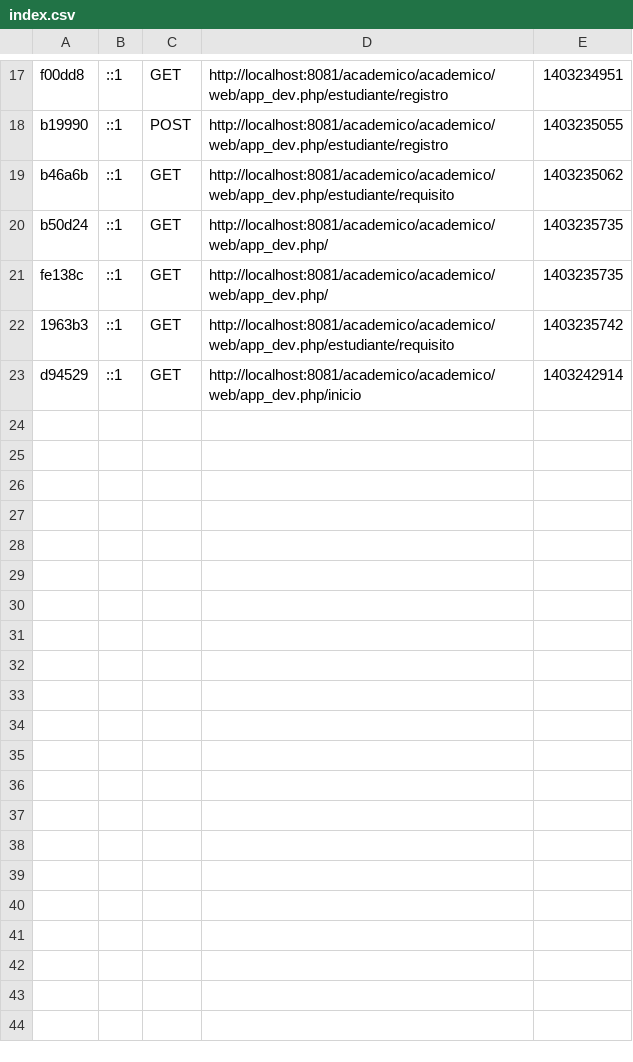
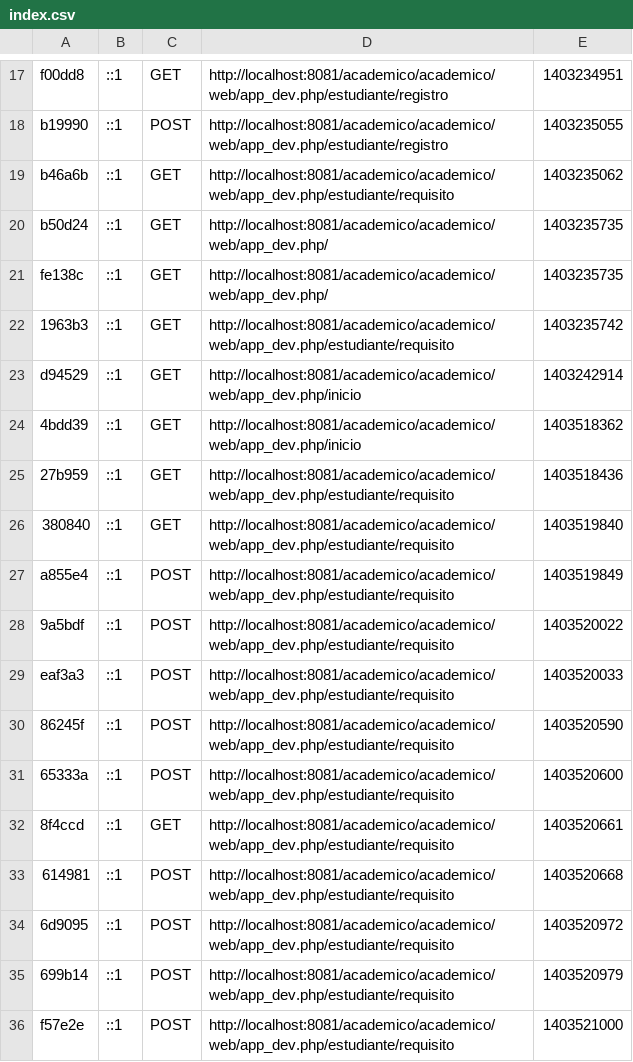
Before and after one commit to mariofernip/conduespoch, a CSV file: app/cache/dev/profiler/index.csv, drawn as a sheet; only a part is shown, gaps mark what is left out.

Commit message:
Formulario de Requisitos, se mantuvo el codigo anterior solo como referencia borrarlo o comentarlo.

```diff
--- a/app/cache/dev/profiler/index.csv
+++ b/app/cache/dev/profiler/index.csv
@@ -23 +23,14 @@ fe138c,::1,GET,http://localhost:8081/academico/academico/web/app_dev.php/,140323
 d94529,::1,GET,http://localhost:8081/academico/academico/web/app_dev.php/inicio,1403242914,
+4bdd39,::1,GET,http://localhost:8081/academico/academico/web/app_dev.php/inicio,1403518362,
+27b959,::1,GET,http://localhost:8081/academico/academico/web/app_dev.php/estudiante/requisito,1403518436,
+380840,::1,GET,http://localhost:8081/academico/academico/web/app_dev.php/estudiante/requisito,1403519840,
+a855e4,::1,POST,http://localhost:8081/academico/academico/web/app_dev.php/estudiante/requisito,1403519849,
+9a5bdf,::1,POST,http://localhost:8081/academico/academico/web/app_dev.php/estudiante/requisito,1403520022,
+eaf3a3,::1,POST,http://localhost:8081/academico/academico/web/app_dev.php/estudiante/requisito,1403520033,
+86245f,::1,POST,http://localhost:8081/academico/academico/web/app_dev.php/estudiante/requisito,1403520590,
+65333a,::1,POST,http://localhost:8081/academico/academico/web/app_dev.php/estudiante/requisito,1403520600,
+8f4ccd,::1,GET,http://localhost:8081/academico/academico/web/app_dev.php/estudiante/requisito,1403520661,
+614981,::1,POST,http://localhost:8081/academico/academico/web/app_dev.php/estudiante/requisito,1403520668,
+6d9095,::1,POST,http://localhost:8081/academico/academico/web/app_dev.php/estudiante/requisito,1403520972,
+699b14,::1,POST,http://localhost:8081/academico/academico/web/app_dev.php/estudiante/requisito,1403520979,
+f57e2e,::1,POST,http://localhost:8081/academico/academico/web/app_dev.php/estudiante/requisito,1403521000,
```
Also changed, not shown: 20 other files.
